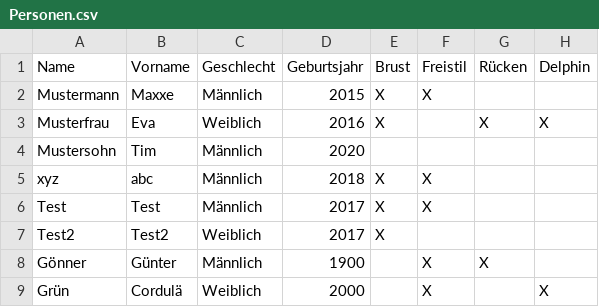
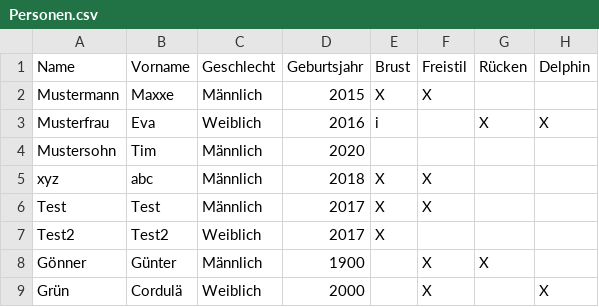
Before and after one commit to M1S2/Vereinsmeisterschaften, a CSV file: ExampleWorkspace/Personen.csv, drawn as a sheet; only a part is shown; the diff names each change by its address in the sheet, - before the commit and + after, or states it on an @@ line.

Commit message:
Added IsActive flags for Person and PersonStart and added infrastructure to load and save these flags to the Person.csv file

```diff
--- a/ExampleWorkspace/Personen.csv
+++ b/ExampleWorkspace/Personen.csv
-E3 (Brust): X
+E3 (Brust): i
```
Also changed, not shown: 7 other files.
